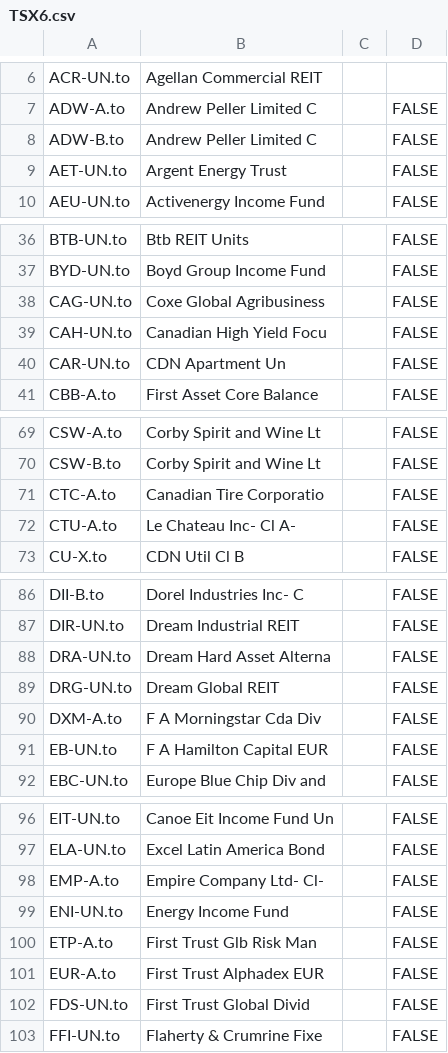
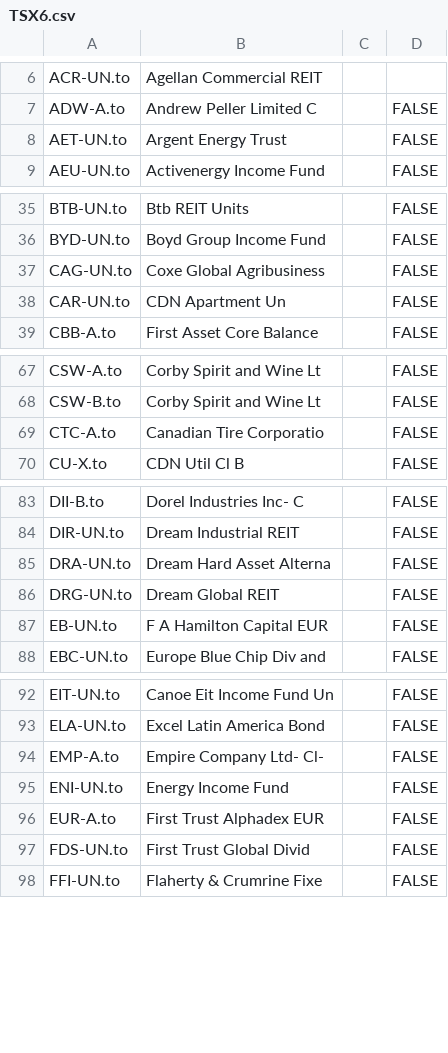
Before and after one commit to kervynj/TSX-Trending-Value-Python-Script, a CSV file: TSX6.csv, drawn as a sheet; only a part is shown, gaps mark what is left out; the diff covers the shown part only; the diff names each change by its address in the sheet, - before the commit and + after, or states it on an @@ line.

```diff
--- a/TSX6.csv
+++ b/TSX6.csv
-row 8: ADW-B.to | Andrew Peller Limited C |  | FALSE
-row 39: CAH-UN.to | Canadian High Yield Focu |  | FALSE
-row 72: CTU-A.to | Le Chateau Inc- Cl A- |  | FALSE
-row 90: DXM-A.to | F A Morningstar Cda Div |  | FALSE
-row 100: ETP-A.to | First Trust Glb Risk Man |  | FALSE
```
Also changed, not shown: 4 removed rows elsewhere in this file, 2 other files.
